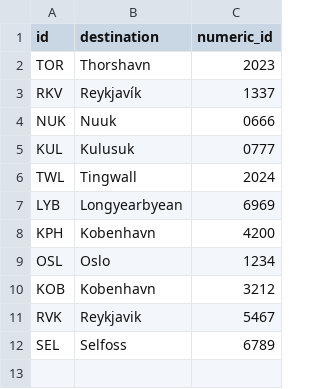
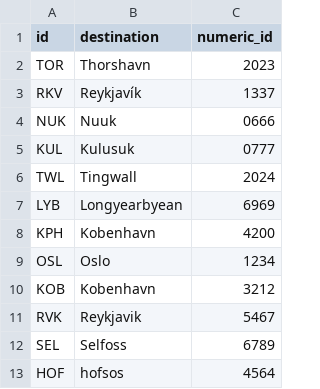
Before and after one commit to Jonsi30/verklegt_namskeid1_2023_h41, a CSV file: Files/destinations.csv, drawn as a sheet; the diff names each change by its address in the sheet, - before the commit and + after, or states it on an @@ line.

```diff
--- a/Files/destinations.csv
+++ b/Files/destinations.csv
+row 13: HOF | hofsos | 4564
```
Also changed, not shown: Files/employees.csv, 3 other files.
